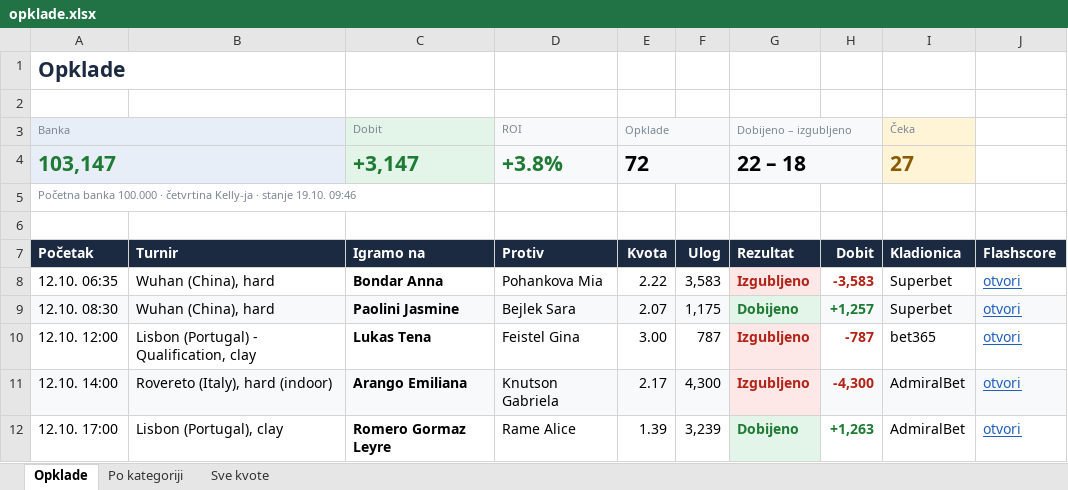
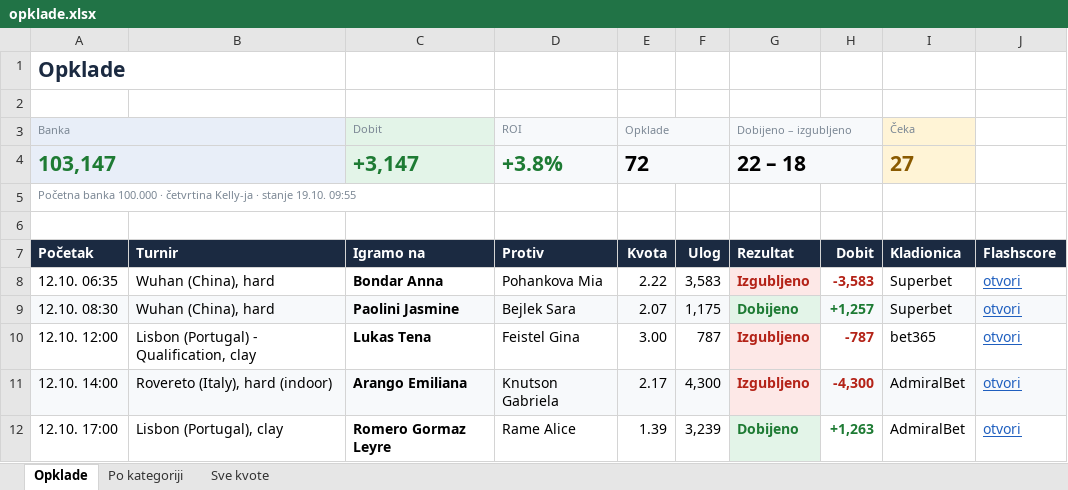
Before and after one commit to andreja69420/pantasocial, an Excel workbook: research/tennis-ml/paper/opklade.xlsx, sheet Opklade, drawn as a sheet; only a part is shown; values as stored, in another font and other column widths than the file's, no borders; the diff names each change by its address in the sheet, - before the commit and + after, or states it on an @@ line.

```diff
--- a/research/tennis-ml/paper/opklade.xlsx (sheet Opklade)
+++ b/research/tennis-ml/paper/opklade.xlsx (sheet Opklade)
-A5 (Banka): …stanje 19.10. 09:46
+A5 (Banka): …stanje 19.10. 09:55
```
Also changed, not shown: sheet Sve kvote, 2 other files.
